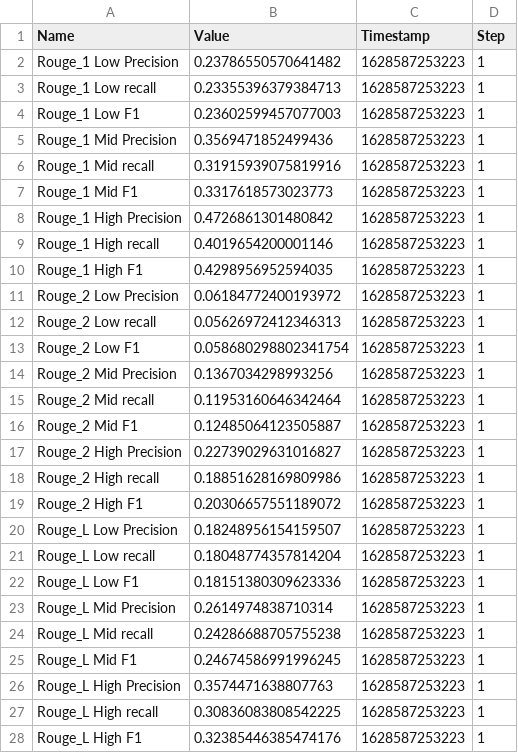
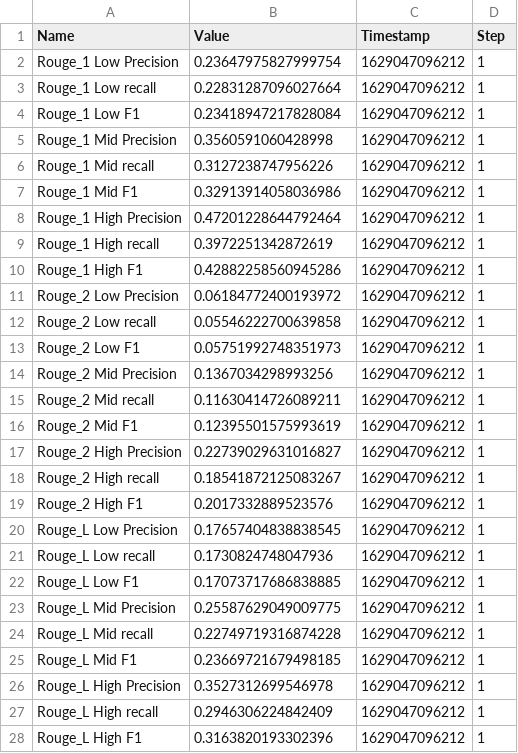
Before and after one commit to gagan3012/summarization, a CSV file: reports/evaluation_metrics.csv, drawn as a sheet; only a part is shown; the diff covers the shown part only.

```diff
--- a/reports/evaluation_metrics.csv
+++ b/reports/evaluation_metrics.csv
@@ -1,28 +1,28 @@
 Name,Value,Timestamp,Step
-"Rouge_1 Low Precision",0.23786550570641482,1628587253223,1
-"Rouge_1 Low recall",0.23355396379384713,1628587253223,1
-"Rouge_1 Low F1",0.23602599457077003,1628587253223,1
-"Rouge_1 Mid Precision",0.3569471852499436,1628587253223,1
-"Rouge_1 Mid recall",0.31915939075819916,1628587253223,1
-"Rouge_1 Mid F1",0.3317618573023773,1628587253223,1
-"Rouge_1 High Precision",0.4726861301480842,1628587253223,1
-"Rouge_1 High recall",0.4019654200001146,1628587253223,1
-"Rouge_1 High F1",0.4298956952594035,1628587253223,1
-"Rouge_2 Low Precision",0.06184772400193972,1628587253223,1
-"Rouge_2 Low recall",0.05626972412346313,1628587253223,1
-"Rouge_2 Low F1",0.058680298802341754,1628587253223,1
-"Rouge_2 Mid Precision",0.1367034298993256,1628587253223,1
-"Rouge_2 Mid recall",0.11953160646342464,1628587253223,1
-"Rouge_2 Mid F1",0.12485064123505887,1628587253223,1
-"Rouge_2 High Precision",0.22739029631016827,1628587253223,1
-"Rouge_2 High recall",0.18851628169809986,1628587253223,1
-"Rouge_2 High F1",0.20306657551189072,1628587253223,1
-"Rouge_L Low Precision",0.18248956154159507,1628587253223,1
-"Rouge_L Low recall",0.18048774357814204,1628587253223,1
-"Rouge_L Low F1",0.18151380309623336,1628587253223,1
-"Rouge_L Mid Precision",0.2614974838710314,1628587253223,1
-"Rouge_L Mid recall",0.24286688705755238,1628587253223,1
-"Rouge_L Mid F1",0.24674586991996245,1628587253223,1
-"Rouge_L High Precision",0.3574471638807763,1628587253223,1
-"Rouge_L High recall",0.30836083808542225,1628587253223,1
-"Rouge_L High F1",0.32385446385474176,1628587253223,1
+"Rouge_1 Low Precision",0.23647975827999754,1629047096212,1
+"Rouge_1 Low recall",0.22831287096027664,1629047096212,1
+"Rouge_1 Low F1",0.23418947217828084,1629047096212,1
+"Rouge_1 Mid Precision",0.3560591060428998,1629047096212,1
+"Rouge_1 Mid recall",0.3127238747956226,1629047096212,1
+"Rouge_1 Mid F1",0.32913914058036986,1629047096212,1
+"Rouge_1 High Precision",0.47201228644792464,1629047096212,1
+"Rouge_1 High recall",0.3972251342872619,1629047096212,1
+"Rouge_1 High F1",0.42882258560945286,1629047096212,1
+"Rouge_2 Low Precision",0.06184772400193972,1629047096212,1
+"Rouge_2 Low recall",0.05546222700639858,1629047096212,1
+"Rouge_2 Low F1",0.05751992748351973,1629047096212,1
+"Rouge_2 Mid Precision",0.1367034298993256,1629047096212,1
+"Rouge_2 Mid recall",0.11630414726089211,1629047096212,1
+"Rouge_2 Mid F1",0.12395501575993619,1629047096212,1
+"Rouge_2 High Precision",0.22739029631016827,1629047096212,1
+"Rouge_2 High recall",0.18541872125083267,1629047096212,1
+"Rouge_2 High F1",0.2017332889523576,1629047096212,1
+"Rouge_L Low Precision",0.17657404838838545,1629047096212,1
+"Rouge_L Low recall",0.1730824748047936,1629047096212,1
+"Rouge_L Low F1",0.17073717686838885,1629047096212,1
+"Rouge_L Mid Precision",0.25587629049009775,1629047096212,1
+"Rouge_L Mid recall",0.22749719316874228,1629047096212,1
+"Rouge_L Mid F1",0.23669721679498185,1629047096212,1
+"Rouge_L High Precision",0.3527312699546978,1629047096212,1
+"Rouge_L High recall",0.2946306224842409,1629047096212,1
+"Rouge_L High F1",0.3163820193302396,1629047096212,1
```
Also changed, not shown: 18 edited cells elsewhere in this file, reports/training_metrics.csv, 1 other file.
